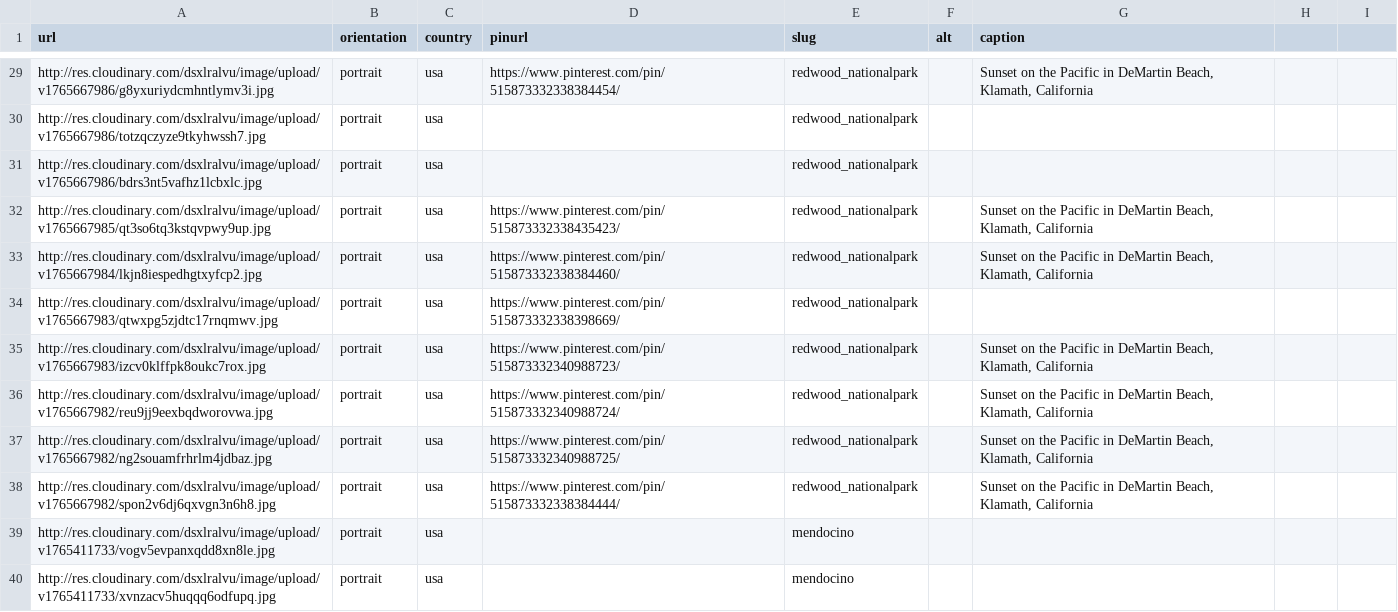
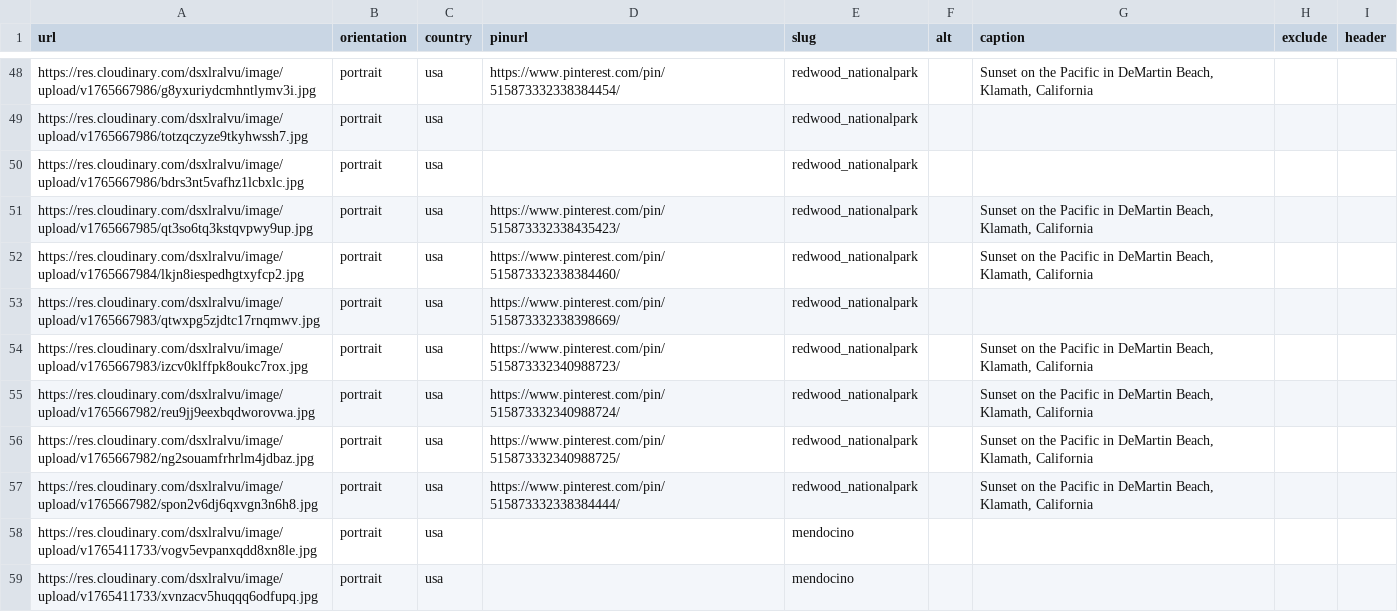
Before and after one commit to mckenziedubois/website, a CSV file: pages/image_metadata.csv, drawn as a sheet; only a part is shown, gaps mark what is left out; addresses are those after the commit; the diff covers the shown part only; the diff names each change by its address in the sheet, - before the commit and + after, or states it on an @@ line.

```diff
--- a/pages/image_metadata.csv
+++ b/pages/image_metadata.csv
-H1: (empty)
+H1: exclude
-I1: (empty)
+I1: header
-A48 (url): http://res.cloudinary.com/dsxlralvu/image/upload/v1765667986/g8yxuriydcmhntlymv3i.jpg
+A48 (url): https://res.cloudinary.com/dsxlralvu/image/upload/v1765667986/g8yxuriydcmhntlymv3i.jpg
-A49 (url): http://res.cloudinary.com/dsxlralvu/image/upload/v1765667986/totzqczyze9tkyhwssh7.jpg
+A49 (url): https://res.cloudinary.com/dsxlralvu/image/upload/v1765667986/totzqczyze9tkyhwssh7.jpg
-A50 (url): http://res.cloudinary.com/dsxlralvu/image/upload/v1765667986/bdrs3nt5vafhz1lcbxlc.jpg
+A50 (url): https://res.cloudinary.com/dsxlralvu/image/upload/v1765667986/bdrs3nt5vafhz1lcbxlc.jpg
-A51 (url): http://res.cloudinary.com/dsxlralvu/image/upload/v1765667985/qt3so6tq3kstqvpwy9up.jpg
+A51 (url): https://res.cloudinary.com/dsxlralvu/image/upload/v1765667985/qt3so6tq3kstqvpwy9up.jpg
-A52 (url): http://res.cloudinary.com/dsxlralvu/image/upload/v1765667984/lkjn8iespedhgtxyfcp2.jpg
+A52 (url): https://res.cloudinary.com/dsxlralvu/image/upload/v1765667984/lkjn8iespedhgtxyfcp2.jpg
-A53 (url): http://res.cloudinary.com/dsxlralvu/image/upload/v1765667983/qtwxpg5zjdtc17rnqmwv.jpg
+A53 (url): https://res.cloudinary.com/dsxlralvu/image/upload/v1765667983/qtwxpg5zjdtc17rnqmwv.jpg
-A54 (url): http://res.cloudinary.com/dsxlralvu/image/upload/v1765667983/izcv0klffpk8oukc7rox.jpg
+A54 (url): https://res.cloudinary.com/dsxlralvu/image/upload/v1765667983/izcv0klffpk8oukc7rox.jpg
-A55 (url): http://res.cloudinary.com/dsxlralvu/image/upload/v1765667982/reu9jj9eexbqdworovwa.jpg
+A55 (url): https://res.cloudinary.com/dsxlralvu/image/upload/v1765667982/reu9jj9eexbqdworovwa.jpg
-A56 (url): http://res.cloudinary.com/dsxlralvu/image/upload/v1765667982/ng2souamfrhrlm4jdbaz.jpg
+A56 (url): https://res.cloudinary.com/dsxlralvu/image/upload/v1765667982/ng2souamfrhrlm4jdbaz.jpg
-A57 (url): http://res.cloudinary.com/dsxlralvu/image/upload/v1765667982/spon2v6dj6qxvgn3n6h8.jpg
+A57 (url): https://res.cloudinary.com/dsxlralvu/image/upload/v1765667982/spon2v6dj6qxvgn3n6h8.jpg
-A58 (url): http://res.cloudinary.com/dsxlralvu/image/upload/v1765411733/vogv5evpanxqdd8xn8le.jpg
+A58 (url): https://res.cloudinary.com/dsxlralvu/image/upload/v1765411733/vogv5evpanxqdd8xn8le.jpg
-A59 (url): http://res.cloudinary.com/dsxlralvu/image/upload/v1765411733/xvnzacv5huqqq6odfupq.jpg
+A59 (url): https://res.cloudinary.com/dsxlralvu/image/upload/v1765411733/xvnzacv5huqqq6odfupq.jpg
```
Also changed, not shown: 20 added rows and 44 edited cells elsewhere in this file, 1 other file.
